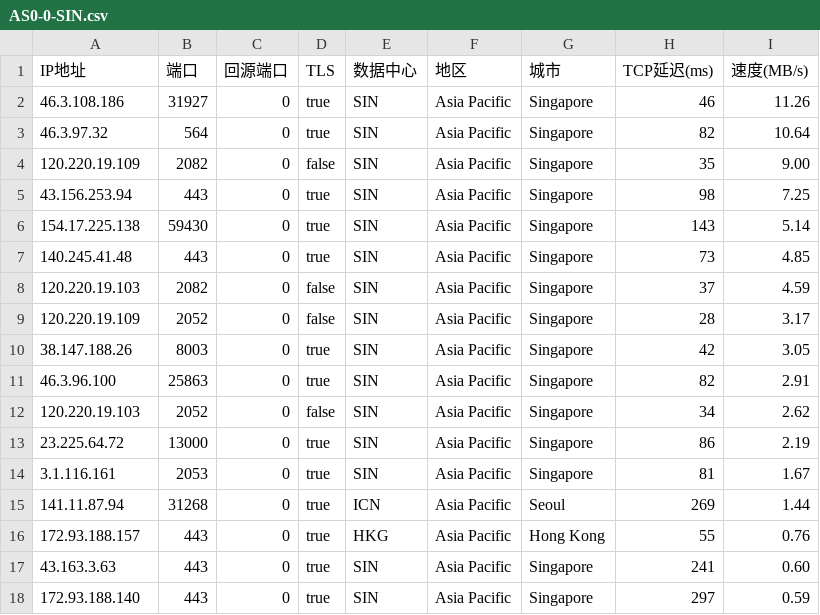
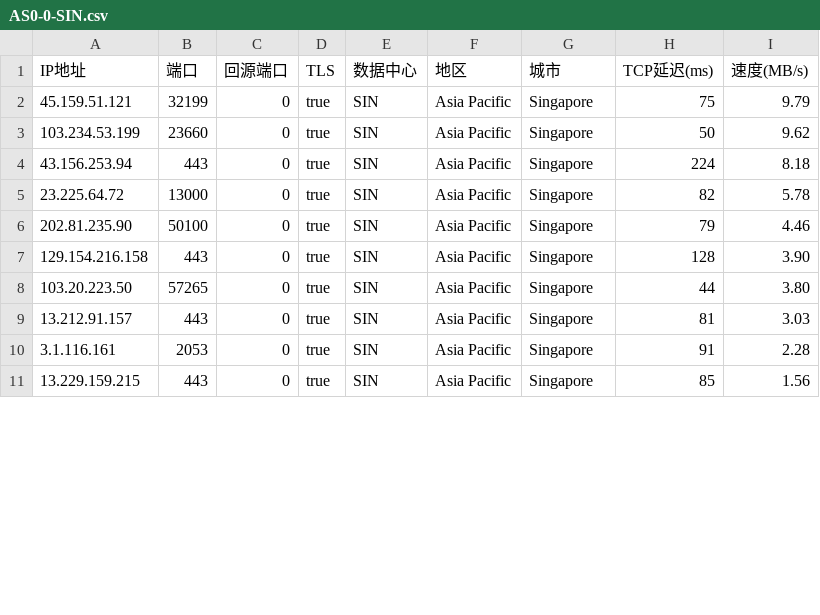
Before and after one commit to zhstzzy/rule, a CSV file: csv_cm/AS0-0-SIN.csv, drawn as a sheet; only a part is shown; the diff covers the shown part only.

```diff
--- a/csv_cm/AS0-0-SIN.csv
+++ b/csv_cm/AS0-0-SIN.csv
@@ -1,18 +1,11 @@
 IP地址,端口,回源端口,TLS,数据中心,地区,城市,TCP延迟(ms),速度(MB/s)
-46.3.108.186,31927,0,true,SIN,Asia Pacific,Singapore,46,11.26
-46.3.97.32,564,0,true,SIN,Asia Pacific,Singapore,82,10.64
-120.220.19.109,2082,0,false,SIN,Asia Pacific,Singapore,35,9.00
-43.156.253.94,443,0,true,SIN,Asia Pacific,Singapore,98,7.25
-154.17.225.138,59430,0,true,SIN,Asia Pacific,Singapore,143,5.14
-140.245.41.48,443,0,true,SIN,Asia Pacific,Singapore,73,4.85
-120.220.19.103,2082,0,false,SIN,Asia Pacific,Singapore,37,4.59
-120.220.19.109,2052,0,false,SIN,Asia Pacific,Singapore,28,3.17
-38.147.188.26,8003,0,true,SIN,Asia Pacific,Singapore,42,3.05
-46.3.96.100,25863,0,true,SIN,Asia Pacific,Singapore,82,2.91
-120.220.19.103,2052,0,false,SIN,Asia Pacific,Singapore,34,2.62
-23.225.64.72,13000,0,true,SIN,Asia Pacific,Singapore,86,2.19
-3.1.116.161,2053,0,true,SIN,Asia Pacific,Singapore,81,1.67
-141.11.87.94,31268,0,true,ICN,Asia Pacific,Seoul,269,1.44
-172.93.188.157,443,0,true,HKG,Asia Pacific,Hong Kong,55,0.76
-43.163.3.63,443,0,true,SIN,Asia Pacific,Singapore,241,0.60
-172.93.188.140,443,0,true,SIN,Asia Pacific,Singapore,297,0.59
+45.159.51.121,32199,0,true,SIN,Asia Pacific,Singapore,75,9.79
+103.234.53.199,23660,0,true,SIN,Asia Pacific,Singapore,50,9.62
+43.156.253.94,443,0,true,SIN,Asia Pacific,Singapore,224,8.18
+23.225.64.72,13000,0,true,SIN,Asia Pacific,Singapore,82,5.78
+202.81.235.90,50100,0,true,SIN,Asia Pacific,Singapore,79,4.46
+129.154.216.158,443,0,true,SIN,Asia Pacific,Singapore,128,3.90
+103.20.223.50,57265,0,true,SIN,Asia Pacific,Singapore,44,3.80
+13.212.91.157,443,0,true,SIN,Asia Pacific,Singapore,81,3.03
+3.1.116.161,2053,0,true,SIN,Asia Pacific,Singapore,91,2.28
+13.229.159.215,443,0,true,SIN,Asia Pacific,Singapore,85,1.56
```
Also changed, not shown: 2 added rows, 2 removed rows and 12 edited cells elsewhere in this file, csv_cm/AS0-0-CDG.csv, csv_cm/AS0-0-ICN.csv, 10 other files.
